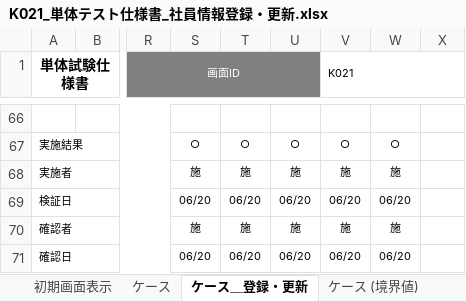
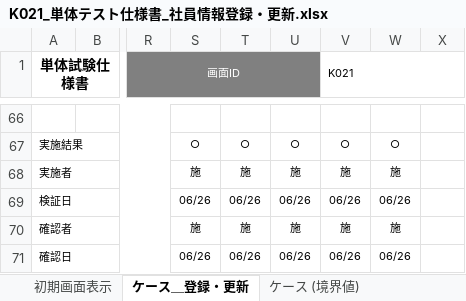
Before and after one commit to nts-ed/2023-06, an Excel workbook: 04_単体テスト/01_単体試験仕様書/チーム2/K021_単体テスト仕様書_社員情報登録・更新.xlsx, sheet ケース＿登録・更新, drawn as a sheet; only a part is shown, gaps mark what is left out; values as stored, in another font and other column widths than the file's, no borders; charts and pictures not drawn; the diff names each change by its address in the sheet, - before the commit and + after, or states it on an @@ line.

```diff
--- a/04_単体テスト/01_単体試験仕様書/チーム2/K021_単体テスト仕様書_社員情報登録・更新.xlsx (sheet ケース＿登録・更新)
+++ b/04_単体テスト/01_単体試験仕様書/チーム2/K021_単体テスト仕様書_社員情報登録・更新.xlsx (sheet ケース＿登録・更新)
-sheet tab: ケース
-S69: 06/20
+S69: 06/26
-T69: 06/20
+T69: 06/26
-U69: 06/20
+U69: 06/26
-V69 (K021): 06/20
+V69 (K021): 06/26
-W69: 06/20
+W69: 06/26
-S71: 06/20
+S71: 06/26
-T71: 06/20
+T71: 06/26
-U71: 06/20
+U71: 06/26
-V71 (K021): 06/20
+V71 (K021): 06/26
-W71: 06/20
+W71: 06/26
```
Also changed, not shown: sheet ケース (境界値), charts or pictures.
